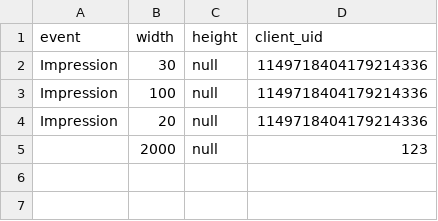
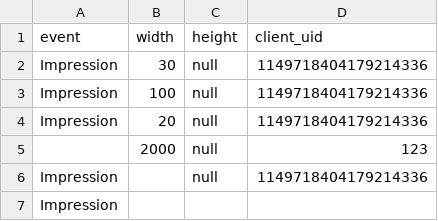
Before and after one commit to allupaku/metadata, a CSV file: test.csv, drawn as a sheet.

```diff
--- a/test.csv
+++ b/test.csv
@@ -5 +5,3 @@
 ,"2000","null","123"
+"Impression",,"null","1149718404179214336"
+"Impression",,,
```
Also changed, not shown: 8 other files.
